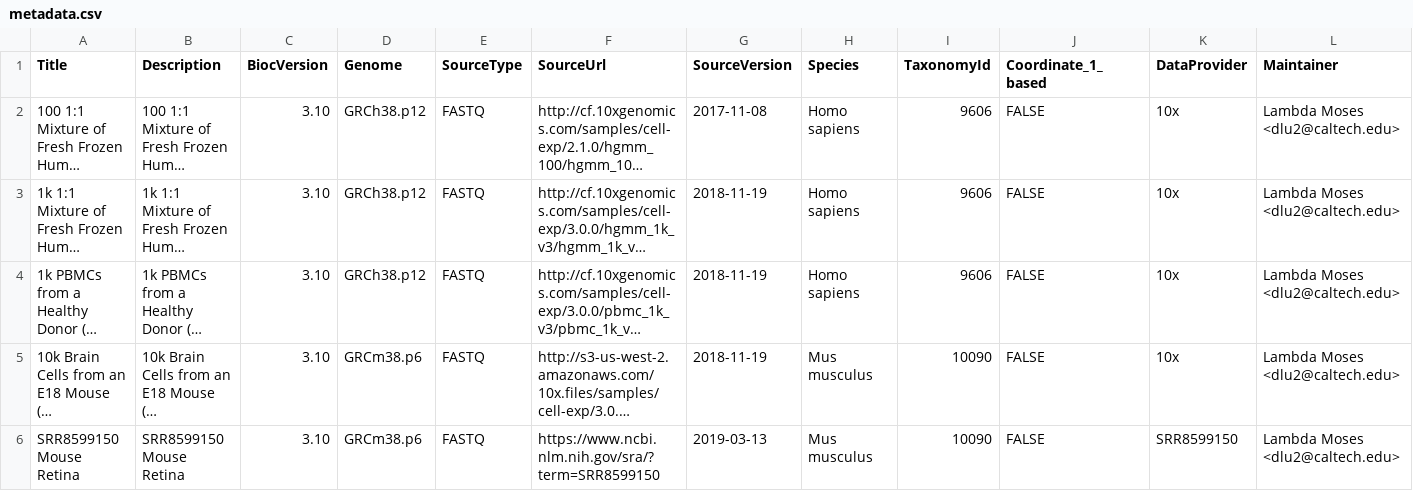
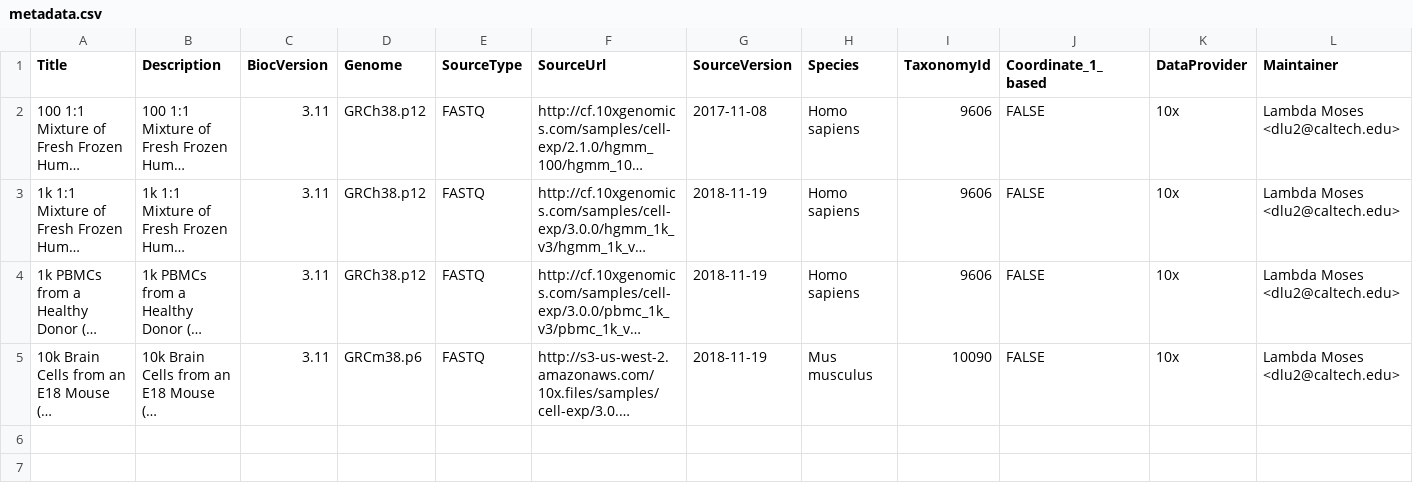
Before and after one commit to bioc/TENxBUSData, a CSV file: inst/extdata/metadata.csv, drawn as a sheet; only a part is shown; long unchanged cells end in …; rows hold the shown columns only; the diff names each change by its address in the sheet, - before the commit and + after, or states it on an @@ line.

```diff
--- a/inst/extdata/metadata.csv
+++ b/inst/extdata/metadata.csv
-C2:C5 (BiocVersion): 3.10
+C2:C5 (BiocVersion): 3.11
-row 6: SRR8599150 Mouse Retina | SRR8599150 Mouse Retina | 3.10 | GRCm38.p6 | FASTQ | https://www.ncbi.nlm.nih.gov/sra/?term=SRR8599150 | 2019-03-13 | Mus musculus | 10090 | FALSE | SRR8599150 | Lambda Moses <dlu2@caltech.edu>
```
Also changed, not shown: 3 other files.
